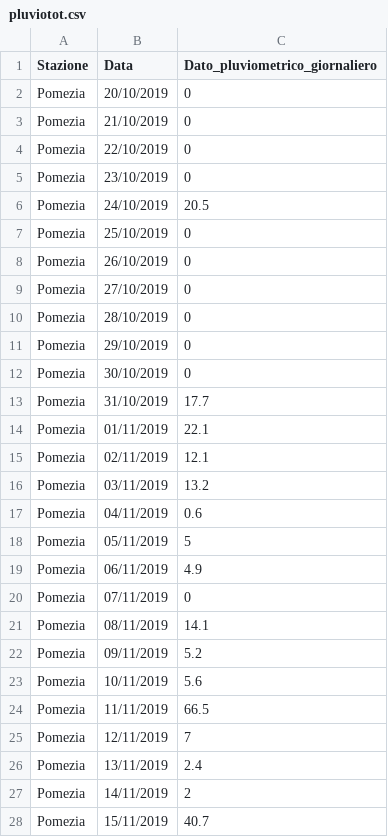
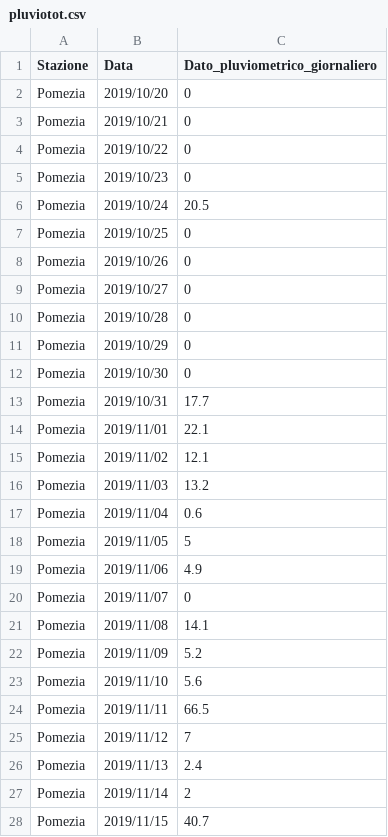
Before and after one commit to CrisMon-01/ProgettoFinaleINFOVIS, a CSV file: datasets/piogge/pluviotot.csv, drawn as a sheet; only a part is shown; the diff covers the shown part only.

```diff
--- a/datasets/piogge/pluviotot.csv
+++ b/datasets/piogge/pluviotot.csv
@@ -1,28 +1,28 @@
 Stazione,Data,Dato_pluviometrico_giornaliero
-Pomezia,20/10/2019,0
-Pomezia,21/10/2019,0
-Pomezia,22/10/2019,0
-Pomezia,23/10/2019,0
-Pomezia,24/10/2019,20.5
-Pomezia,25/10/2019,0
-Pomezia,26/10/2019,0
-Pomezia,27/10/2019,0
-Pomezia,28/10/2019,0
-Pomezia,29/10/2019,0
-Pomezia,30/10/2019,0
-Pomezia,31/10/2019,17.7
-Pomezia,01/11/2019,22.1
-Pomezia,02/11/2019,12.1
-Pomezia,03/11/2019,13.2
-Pomezia,04/11/2019,0.6
-Pomezia,05/11/2019,5
-Pomezia,06/11/2019,4.9
-Pomezia,07/11/2019,0
-Pomezia,08/11/2019,14.1
-Pomezia,09/11/2019,5.2
-Pomezia,10/11/2019,5.6
-Pomezia,11/11/2019,66.5
-Pomezia,12/11/2019,7
-Pomezia,13/11/2019,2.4
-Pomezia,14/11/2019,2
-Pomezia,15/11/2019,40.7
+Pomezia,2019/10/20,0
+Pomezia,2019/10/21,0
+Pomezia,2019/10/22,0
+Pomezia,2019/10/23,0
+Pomezia,2019/10/24,20.5
+Pomezia,2019/10/25,0
+Pomezia,2019/10/26,0
+Pomezia,2019/10/27,0
+Pomezia,2019/10/28,0
+Pomezia,2019/10/29,0
+Pomezia,2019/10/30,0
+Pomezia,2019/10/31,17.7
+Pomezia,2019/11/01,22.1
+Pomezia,2019/11/02,12.1
+Pomezia,2019/11/03,13.2
+Pomezia,2019/11/04,0.6
+Pomezia,2019/11/05,5
+Pomezia,2019/11/06,4.9
+Pomezia,2019/11/07,0
+Pomezia,2019/11/08,14.1
+Pomezia,2019/11/09,5.2
+Pomezia,2019/11/10,5.6
+Pomezia,2019/11/11,66.5
+Pomezia,2019/11/12,7
+Pomezia,2019/11/13,2.4
+Pomezia,2019/11/14,2
+Pomezia,2019/11/15,40.7
```
Also changed, not shown: 167 edited cells elsewhere in this file, datasets/solare/soletot.csv, datasets/temperature/temptot.csv, 9 other files.
